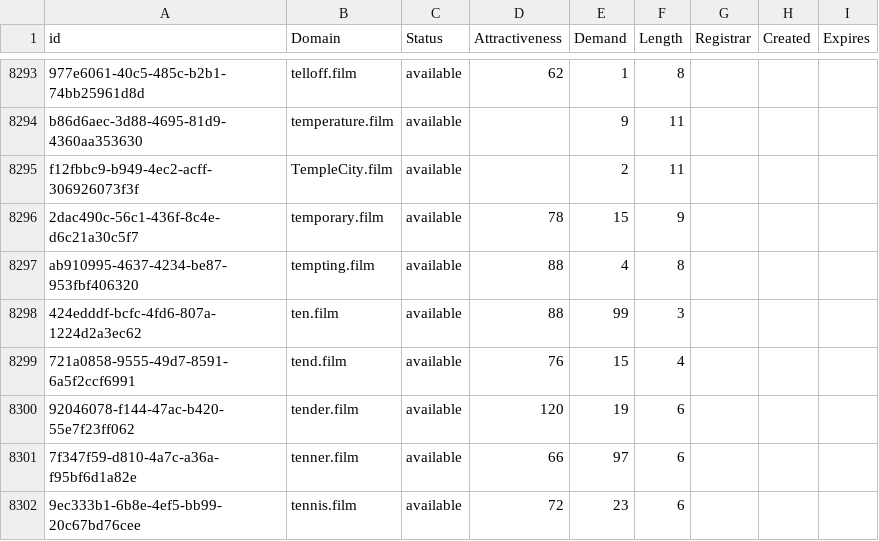
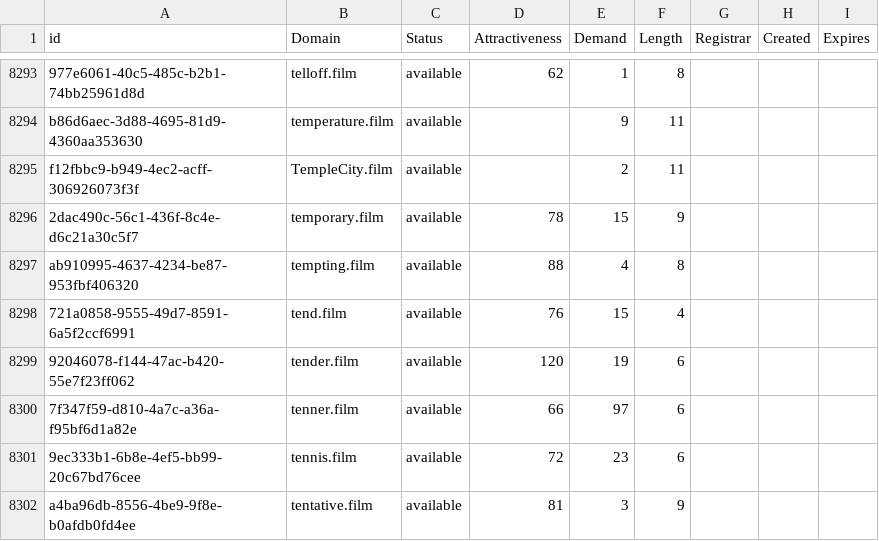
Before and after one commit to UniqueDomains/film-oneword-domains, a CSV file: film.csv, drawn as a sheet; only a part is shown, gaps mark what is left out; the shorter side is filled out with more unchanged rows; the diff names each change by its address in the sheet, - before the commit and + after, or states it on an @@ line.

Commit message:
Domains update

```diff
--- a/film.csv
+++ b/film.csv
-row 8298: 424edddf-bcfc-4fd6-807a-1224d2a3ec62 | ten.film | available | 88 | 99 | 3
```
Also changed, not shown: 2 other files.
